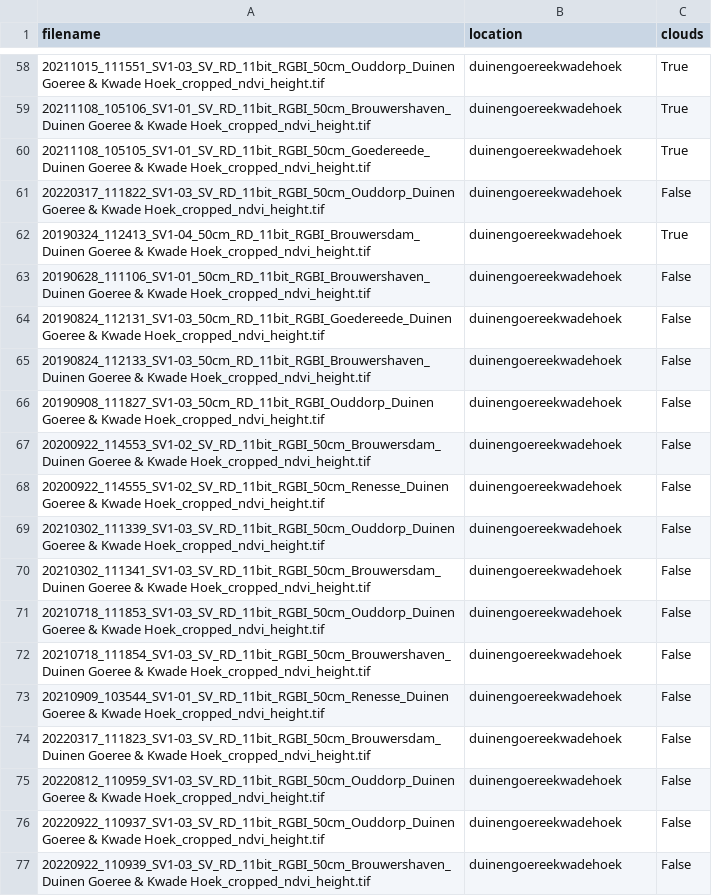
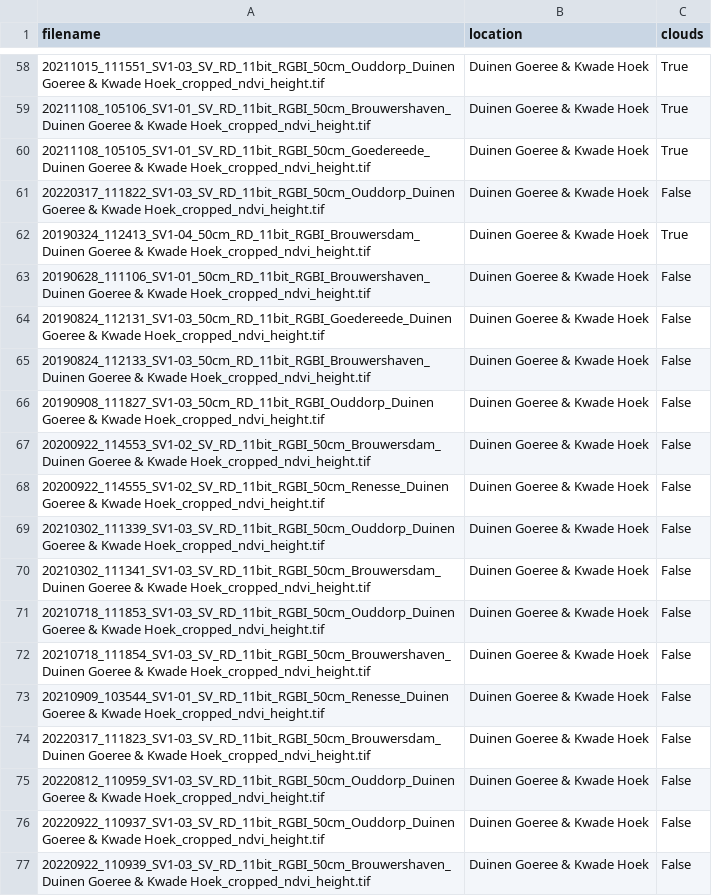
Before and after one commit to Provincie-Zuid-Holland/satellite-images-datascience, a CSV file: cloud_recognition/satellite-images-clouds.csv, drawn as a sheet; only a part is shown, gaps mark what is left out; the diff covers the shown part only.

Commit message:
Introduce Linear Model without location & API for detect_clouds

```diff
--- a/cloud_recognition/satellite-images-clouds.csv
+++ b/cloud_recognition/satellite-images-clouds.csv
@@ -58,20 +58,20 @@ filename,location,clouds
-20211015_111551_SV1-03_SV_RD_11bit_RGBI_50cm_Ouddorp_Duinen Goeree & Kwade Hoek_cropped_ndvi_height.tif,duinengoereekwadehoek,True
-20211108_105106_SV1-01_SV_RD_11bit_RGBI_50cm_Brouwershaven_Duinen Goeree & Kwade Hoek_cropped_ndvi_height.tif,duinengoereekwadehoek,True
-20211108_105105_SV1-01_SV_RD_11bit_RGBI_50cm_Goedereede_Duinen Goeree & Kwade Hoek_cropped_ndvi_height.tif,duinengoereekwadehoek,True
-20220317_111822_SV1-03_SV_RD_11bit_RGBI_50cm_Ouddorp_Duinen Goeree & Kwade Hoek_cropped_ndvi_height.tif,duinengoereekwadehoek,False
-20190324_112413_SV1-04_50cm_RD_11bit_RGBI_Brouwersdam_Duinen Goeree & Kwade Hoek_cropped_ndvi_height.tif,duinengoereekwadehoek,True
-20190628_111106_SV1-01_50cm_RD_11bit_RGBI_Brouwershaven_Duinen Goeree & Kwade Hoek_cropped_ndvi_height.tif,duinengoereekwadehoek,False
-20190824_112131_SV1-03_50cm_RD_11bit_RGBI_Goedereede_Duinen Goeree & Kwade Hoek_cropped_ndvi_height.tif,duinengoereekwadehoek,False
-20190824_112133_SV1-03_50cm_RD_11bit_RGBI_Brouwershaven_Duinen Goeree & Kwade Hoek_cropped_ndvi_height.tif,duinengoereekwadehoek,False
-20190908_111827_SV1-03_50cm_RD_11bit_RGBI_Ouddorp_Duinen Goeree & Kwade Hoek_cropped_ndvi_height.tif,duinengoereekwadehoek,False
-20200922_114553_SV1-02_SV_RD_11bit_RGBI_50cm_Brouwersdam_Duinen Goeree & Kwade Hoek_cropped_ndvi_height.tif,duinengoereekwadehoek,False
-20200922_114555_SV1-02_SV_RD_11bit_RGBI_50cm_Renesse_Duinen Goeree & Kwade Hoek_cropped_ndvi_height.tif,duinengoereekwadehoek,False
-20210302_111339_SV1-03_SV_RD_11bit_RGBI_50cm_Ouddorp_Duinen Goeree & Kwade Hoek_cropped_ndvi_height.tif,duinengoereekwadehoek,False
-20210302_111341_SV1-03_SV_RD_11bit_RGBI_50cm_Brouwersdam_Duinen Goeree & Kwade Hoek_cropped_ndvi_height.tif,duinengoereekwadehoek,False
-20210718_111853_SV1-03_SV_RD_11bit_RGBI_50cm_Ouddorp_Duinen Goeree & Kwade Hoek_cropped_ndvi_height.tif,duinengoereekwadehoek,False
-20210718_111854_SV1-03_SV_RD_11bit_RGBI_50cm_Brouwershaven_Duinen Goeree & Kwade Hoek_cropped_ndvi_height.tif,duinengoereekwadehoek,False
-20210909_103544_SV1-01_SV_RD_11bit_RGBI_50cm_Renesse_Duinen Goeree & Kwade Hoek_cropped_ndvi_height.tif,duinengoereekwadehoek,False
-20220317_111823_SV1-03_SV_RD_11bit_RGBI_50cm_Brouwersdam_Duinen Goeree & Kwade Hoek_cropped_ndvi_height.tif,duinengoereekwadehoek,False
-20220812_110959_SV1-03_SV_RD_11bit_RGBI_50cm_Ouddorp_Duinen Goeree & Kwade Hoek_cropped_ndvi_height.tif,duinengoereekwadehoek,False
-20220922_110937_SV1-03_SV_RD_11bit_RGBI_50cm_Ouddorp_Duinen Goeree & Kwade Hoek_cropped_ndvi_height.tif,duinengoereekwadehoek,False
-20220922_110939_SV1-03_SV_RD_11bit_RGBI_50cm_Brouwershaven_Duinen Goeree & Kwade Hoek_cropped_ndvi_height.tif,duinengoereekwadehoek,False
+20211015_111551_SV1-03_SV_RD_11bit_RGBI_50cm_Ouddorp_Duinen Goeree & Kwade Hoek_cropped_ndvi_height.tif,Duinen Goeree & Kwade Hoek,True
+20211108_105106_SV1-01_SV_RD_11bit_RGBI_50cm_Brouwershaven_Duinen Goeree & Kwade Hoek_cropped_ndvi_height.tif,Duinen Goeree & Kwade Hoek,True
+20211108_105105_SV1-01_SV_RD_11bit_RGBI_50cm_Goedereede_Duinen Goeree & Kwade Hoek_cropped_ndvi_height.tif,Duinen Goeree & Kwade Hoek,True
+20220317_111822_SV1-03_SV_RD_11bit_RGBI_50cm_Ouddorp_Duinen Goeree & Kwade Hoek_cropped_ndvi_height.tif,Duinen Goeree & Kwade Hoek,False
+20190324_112413_SV1-04_50cm_RD_11bit_RGBI_Brouwersdam_Duinen Goeree & Kwade Hoek_cropped_ndvi_height.tif,Duinen Goeree & Kwade Hoek,True
+20190628_111106_SV1-01_50cm_RD_11bit_RGBI_Brouwershaven_Duinen Goeree & Kwade Hoek_cropped_ndvi_height.tif,Duinen Goeree & Kwade Hoek,False
+20190824_112131_SV1-03_50cm_RD_11bit_RGBI_Goedereede_Duinen Goeree & Kwade Hoek_cropped_ndvi_height.tif,Duinen Goeree & Kwade Hoek,False
+20190824_112133_SV1-03_50cm_RD_11bit_RGBI_Brouwershaven_Duinen Goeree & Kwade Hoek_cropped_ndvi_height.tif,Duinen Goeree & Kwade Hoek,False
+20190908_111827_SV1-03_50cm_RD_11bit_RGBI_Ouddorp_Duinen Goeree & Kwade Hoek_cropped_ndvi_height.tif,Duinen Goeree & Kwade Hoek,False
+20200922_114553_SV1-02_SV_RD_11bit_RGBI_50cm_Brouwersdam_Duinen Goeree & Kwade Hoek_cropped_ndvi_height.tif,Duinen Goeree & Kwade Hoek,False
+20200922_114555_SV1-02_SV_RD_11bit_RGBI_50cm_Renesse_Duinen Goeree & Kwade Hoek_cropped_ndvi_height.tif,Duinen Goeree & Kwade Hoek,False
+20210302_111339_SV1-03_SV_RD_11bit_RGBI_50cm_Ouddorp_Duinen Goeree & Kwade Hoek_cropped_ndvi_height.tif,Duinen Goeree & Kwade Hoek,False
+20210302_111341_SV1-03_SV_RD_11bit_RGBI_50cm_Brouwersdam_Duinen Goeree & Kwade Hoek_cropped_ndvi_height.tif,Duinen Goeree & Kwade Hoek,False
+20210718_111853_SV1-03_SV_RD_11bit_RGBI_50cm_Ouddorp_Duinen Goeree & Kwade Hoek_cropped_ndvi_height.tif,Duinen Goeree & Kwade Hoek,False
+20210718_111854_SV1-03_SV_RD_11bit_RGBI_50cm_Brouwershaven_Duinen Goeree & Kwade Hoek_cropped_ndvi_height.tif,Duinen Goeree & Kwade Hoek,False
+20210909_103544_SV1-01_SV_RD_11bit_RGBI_50cm_Renesse_Duinen Goeree & Kwade Hoek_cropped_ndvi_height.tif,Duinen Goeree & Kwade Hoek,False
+20220317_111823_SV1-03_SV_RD_11bit_RGBI_50cm_Brouwersdam_Duinen Goeree & Kwade Hoek_cropped_ndvi_height.tif,Duinen Goeree & Kwade Hoek,False
+20220812_110959_SV1-03_SV_RD_11bit_RGBI_50cm_Ouddorp_Duinen Goeree & Kwade Hoek_cropped_ndvi_height.tif,Duinen Goeree & Kwade Hoek,False
+20220922_110937_SV1-03_SV_RD_11bit_RGBI_50cm_Ouddorp_Duinen Goeree & Kwade Hoek_cropped_ndvi_height.tif,Duinen Goeree & Kwade Hoek,False
+20220922_110939_SV1-03_SV_RD_11bit_RGBI_50cm_Brouwershaven_Duinen Goeree & Kwade Hoek_cropped_ndvi_height.tif,Duinen Goeree & Kwade Hoek,False
```
Also changed, not shown: 27 edited cells elsewhere in this file, 11 other files.
